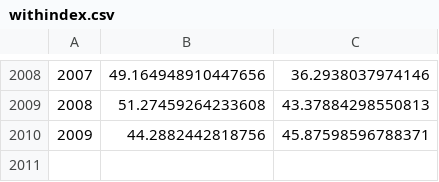
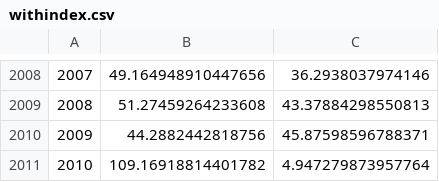
Before and after one commit to pascalbakker/Local-Outlier-Factor-LOF-in-Spark, a CSV file: withindex.csv, drawn as a sheet; only a part is shown, gaps mark what is left out; the diff names each change by its address in the sheet, - before the commit and + after, or states it on an @@ line.

```diff
--- a/withindex.csv
+++ b/withindex.csv
+row 2011: 2010 | 109.16918814401782 | 4.947279873957764
```
Also changed, not shown: 2 other files.
